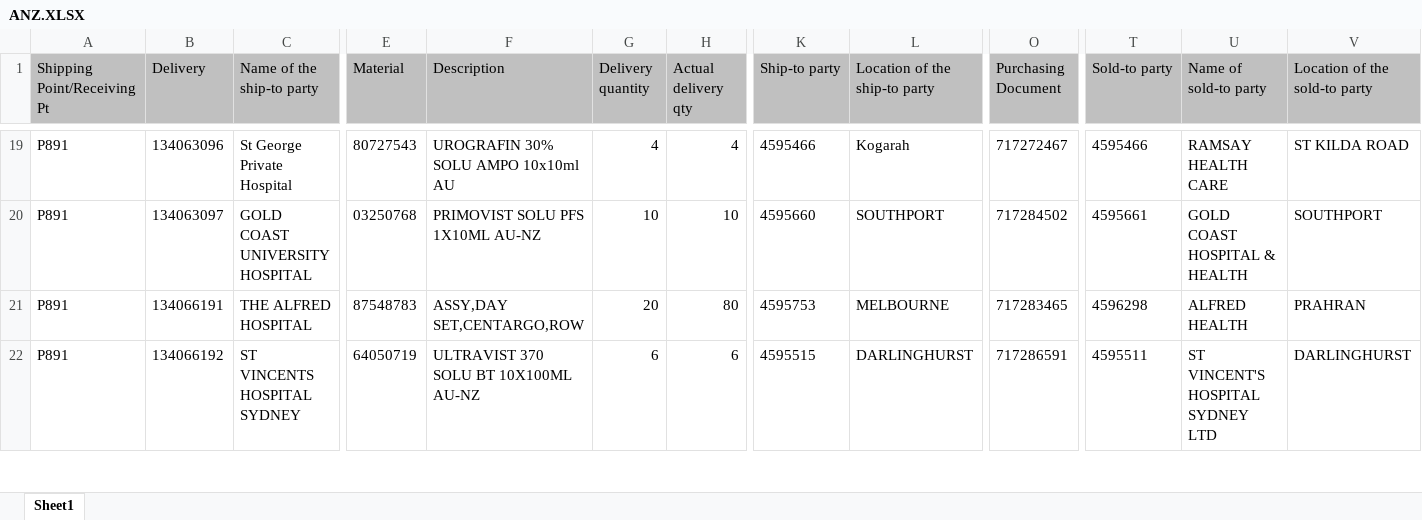
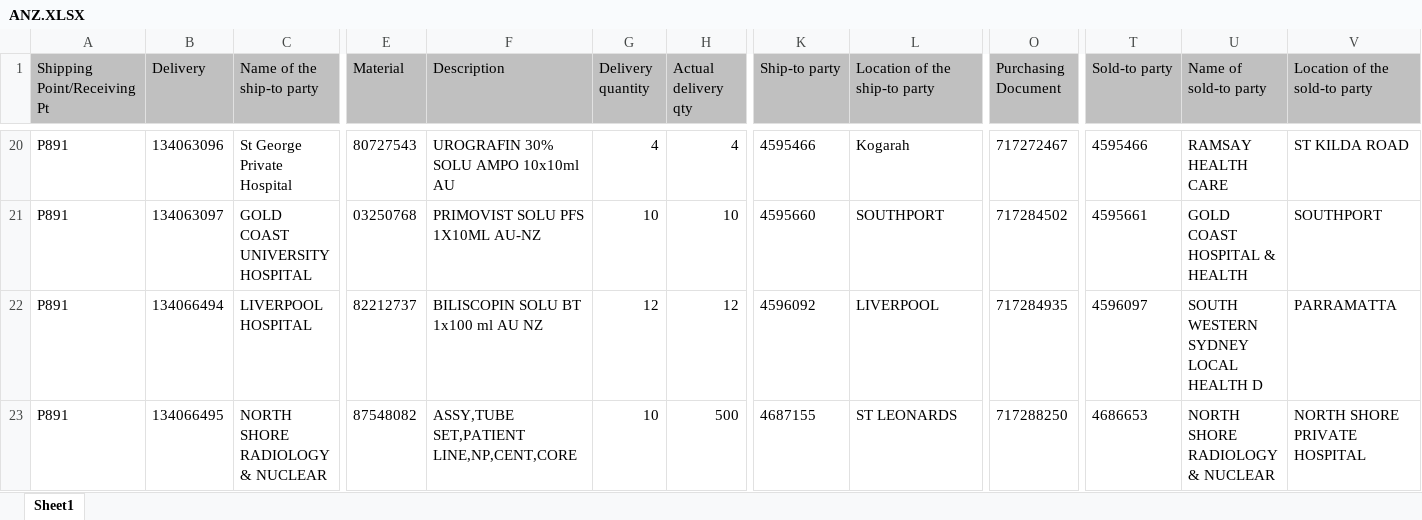
Before and after one commit to janphoenix/anz, an Excel workbook: ANZ.XLSX, sheet Sheet1, drawn as a sheet; only a part is shown, gaps mark what is left out; values as stored, in another font and other column widths than the file's, no borders; addresses are those after the commit; the diff covers the shown part only; the diff names each change by its address in the sheet, - before the commit and + after, or states it on an @@ line.

```diff
--- a/ANZ.XLSX (sheet Sheet1)
+++ b/ANZ.XLSX (sheet Sheet1)
-B22 (Delivery): 134066191
+B22 (Delivery): 134066494
-C22 (Name of the ship-to party): THE ALFRED HOSPITAL
+C22 (Name of the ship-to party): LIVERPOOL HOSPITAL
-E22 (Material): 87548783
+E22 (Material): 82212737
-F22 (Description): ASSY,DAY SET,CENTARGO,ROW
+F22 (Description): BILISCOPIN SOLU BT 1x100 ml AU NZ
-G22 (Delivery quantity): 20
+G22 (Delivery quantity): 12
-H22 (Actual delivery qty): 80
+H22 (Actual delivery qty): 12
-K22 (Ship-to party): 4595753
+K22 (Ship-to party): 4596092
-L22 (Location of the ship-to party): MELBOURNE
+L22 (Location of the ship-to party): LIVERPOOL
-O22 (Purchasing Document): 717283465
+O22 (Purchasing Document): 717284935
-T22 (Sold-to party): 4596298
+T22 (Sold-to party): 4596097
-U22 (Name of sold-to party): ALFRED HEALTH
+U22 (Name of sold-to party): SOUTH WESTERN SYDNEY LOCAL HEALTH D
-V22 (Location of the sold-to party): PRAHRAN
+V22 (Location of the sold-to party): PARRAMATTA
-B23 (Delivery): 134066192
+B23 (Delivery): 134066495
-C23 (Name of the ship-to party): ST VINCENTS HOSPITAL SYDNEY
+C23 (Name of the ship-to party): NORTH SHORE RADIOLOGY & NUCLEAR
-E23 (Material): 64050719
+E23 (Material): 87548082
-F23 (Description): ULTRAVIST 370 SOLU BT 10X100ML AU-NZ
+F23 (Description): ASSY,TUBE SET,PATIENT LINE,NP,CENT,CORE
-G23 (Delivery quantity): 6
+G23 (Delivery quantity): 10
-H23 (Actual delivery qty): 6
+H23 (Actual delivery qty): 500
-K23 (Ship-to party): 4595515
+K23 (Ship-to party): 4687155
-L23 (Location of the ship-to party): DARLINGHURST
+L23 (Location of the ship-to party): ST LEONARDS
-O23 (Purchasing Document): 717286591
+O23 (Purchasing Document): 717288250
-T23 (Sold-to party): 4595511
+T23 (Sold-to party): 4686653
-U23 (Name of sold-to party): ST VINCENT'S HOSPITAL SYDNEY LTD
+U23 (Name of sold-to party): NORTH SHORE RADIOLOGY & NUCLEAR
-V23 (Location of the sold-to party): DARLINGHURST
+V23 (Location of the sold-to party): NORTH SHORE PRIVATE HOSPITAL
```
Also changed, not shown: 47 added rows, 8 removed rows and 178 edited cells elsewhere in this sheet.
